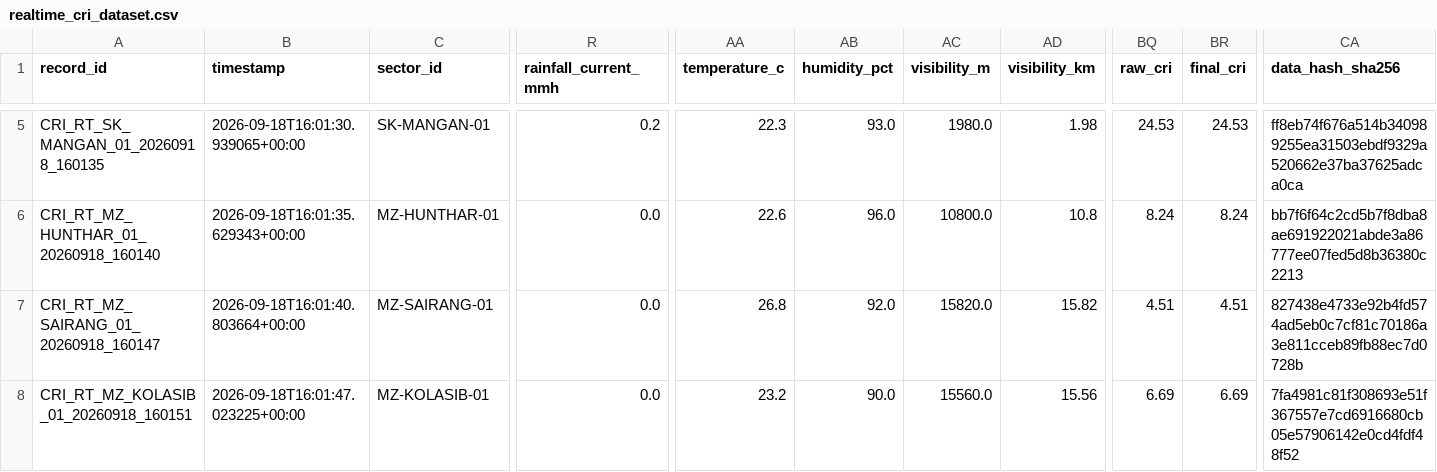
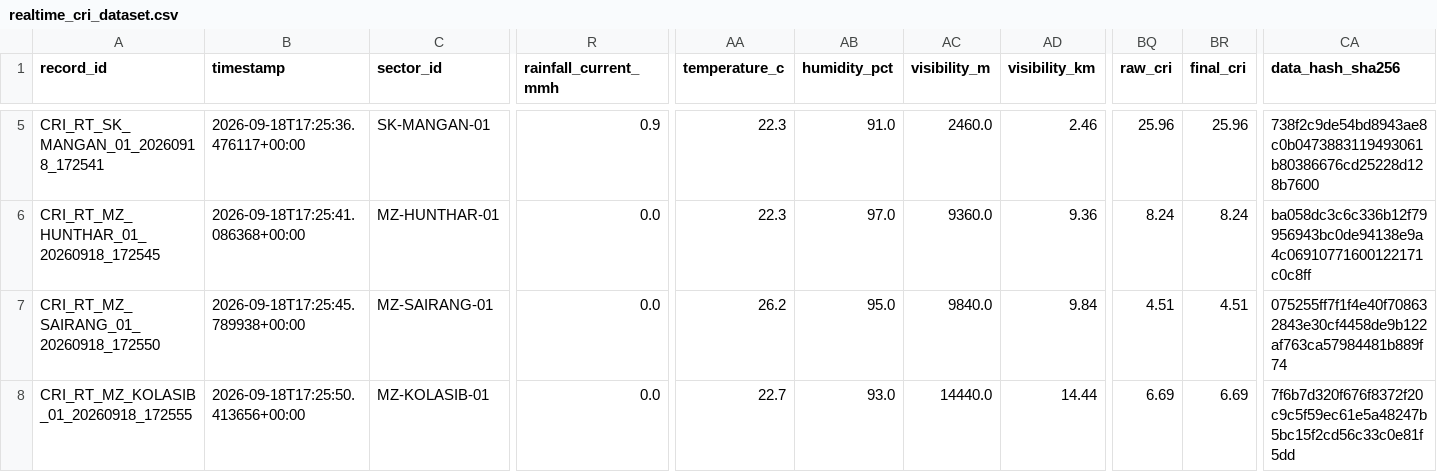
Before and after one commit to dimpu-sashank2008/parvatnetra, a CSV file: data/realtime/realtime_cri_dataset.csv, drawn as a sheet; only a part is shown, gaps mark what is left out; the diff covers the shown part only; the diff names each change by its address in the sheet, - before the commit and + after, or states it on an @@ line.

```diff
--- a/data/realtime/realtime_cri_dataset.csv
+++ b/data/realtime/realtime_cri_dataset.csv
-A5 (record_id): CRI_RT_SK_MANGAN_01_20260918_160135
+A5 (record_id): CRI_RT_SK_MANGAN_01_20260918_172541
-B5 (timestamp): 2026-09-18T16:01:30.939065+00:00
+B5 (timestamp): 2026-09-18T17:25:36.476117+00:00
-R5 (rainfall_current_mmh): 0.2
+R5 (rainfall_current_mmh): 0.9
-AB5 (humidity_pct): 93.0
+AB5 (humidity_pct): 91.0
-AC5 (visibility_m): 1980.0
+AC5 (visibility_m): 2460.0
-AD5 (visibility_km): 1.98
+AD5 (visibility_km): 2.46
-BQ5 (raw_cri): 24.53
+BQ5 (raw_cri): 25.96
-BR5 (final_cri): 24.53
+BR5 (final_cri): 25.96
-CA5 (data_hash_sha256): ff8eb74f676a514b340989255ea31503ebdf9329a520662e37ba37625adca0ca
+CA5 (data_hash_sha256): 738f2c9de54bd8943ae8c0b0473883119493061b80386676cd25228d128b7600
-A6 (record_id): CRI_RT_MZ_HUNTHAR_01_20260918_160140
+A6 (record_id): CRI_RT_MZ_HUNTHAR_01_20260918_172545
-B6 (timestamp): 2026-09-18T16:01:35.629343+00:00
+B6 (timestamp): 2026-09-18T17:25:41.086368+00:00
-AA6 (temperature_c): 22.6
+AA6 (temperature_c): 22.3
-AB6 (humidity_pct): 96.0
+AB6 (humidity_pct): 97.0
-AC6 (visibility_m): 10800.0
+AC6 (visibility_m): 9360.0
-AD6 (visibility_km): 10.8
+AD6 (visibility_km): 9.36
-CA6 (data_hash_sha256): bb7f6f64c2cd5b7f8dba8ae691922021abde3a86777ee07fed5d8b36380c2213
+CA6 (data_hash_sha256): ba058dc3c6c336b12f79956943bc0de94138e9a4c06910771600122171c0c8ff
-A7 (record_id): CRI_RT_MZ_SAIRANG_01_20260918_160147
+A7 (record_id): CRI_RT_MZ_SAIRANG_01_20260918_172550
-B7 (timestamp): 2026-09-18T16:01:40.803664+00:00
+B7 (timestamp): 2026-09-18T17:25:45.789938+00:00
-AA7 (temperature_c): 26.8
+AA7 (temperature_c): 26.2
-AB7 (humidity_pct): 92.0
+AB7 (humidity_pct): 95.0
-AC7 (visibility_m): 15820.0
+AC7 (visibility_m): 9840.0
-AD7 (visibility_km): 15.82
+AD7 (visibility_km): 9.84
-CA7 (data_hash_sha256): 827438e4733e92b4fd574ad5eb0c7cf81c70186a3e811cceb89fb88ec7d0728b
+CA7 (data_hash_sha256): 075255ff7f1f4e40f708632843e30cf4458de9b122af763ca57984481b889f74
-A8 (record_id): CRI_RT_MZ_KOLASIB_01_20260918_160151
+A8 (record_id): CRI_RT_MZ_KOLASIB_01_20260918_172555
-B8 (timestamp): 2026-09-18T16:01:47.023225+00:00
+B8 (timestamp): 2026-09-18T17:25:50.413656+00:00
-AA8 (temperature_c): 23.2
+AA8 (temperature_c): 22.7
-AB8 (humidity_pct): 90.0
+AB8 (humidity_pct): 93.0
-AC8 (visibility_m): 15560.0
+AC8 (visibility_m): 14440.0
-AD8 (visibility_km): 15.56
+AD8 (visibility_km): 14.44
-CA8 (data_hash_sha256): 7fa4981c81f308693e51f367557e7cd6916680cb05e57906142e0cd4fdf48f52
+CA8 (data_hash_sha256): 7f6b7d320f676f8372f20c9c5f59ec61e5a48247b5bc15f2cd56c33c0e81f5dd
```
Also changed, not shown: 133 edited cells elsewhere in this file, 18 other files.
